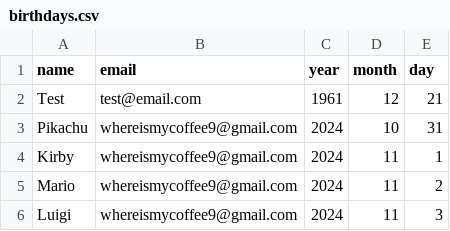
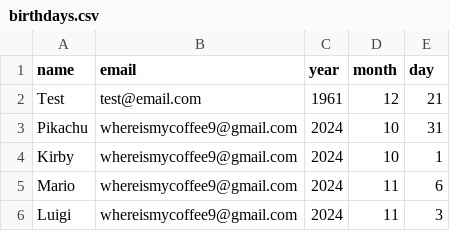
Before and after one commit to ntsmk/100-Days-of-Code, a CSV file: 03.Intermediate+_Day_32-58/day32/birthday-wisher-extrahard-start/birthdays.csv, drawn as a sheet.

```diff
--- a/03.Intermediate+_Day_32-58/day32/birthday-wisher-extrahard-start/birthdays.csv
+++ b/03.Intermediate+_Day_32-58/day32/birthday-wisher-extrahard-start/birthdays.csv
@@ -3,4 +3,4 @@ Test,test@email.com,1961,12,21
 Pikachu,whereismycoffee9@gmail.com,2024,10,31
-Kirby,whereismycoffee9@gmail.com,2024,11,1
-Mario,whereismycoffee9@gmail.com,2024,11,2
+Kirby,whereismycoffee9@gmail.com,2024,10,1
+Mario,whereismycoffee9@gmail.com,2024,11,6
 Luigi,whereismycoffee9@gmail.com,2024,11,3
```
Also changed, not shown: 1 other file.
